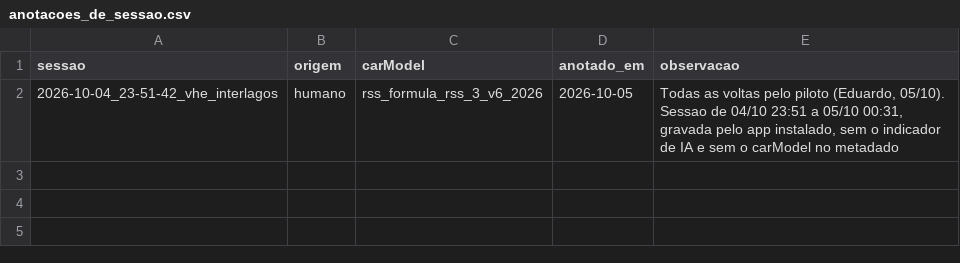
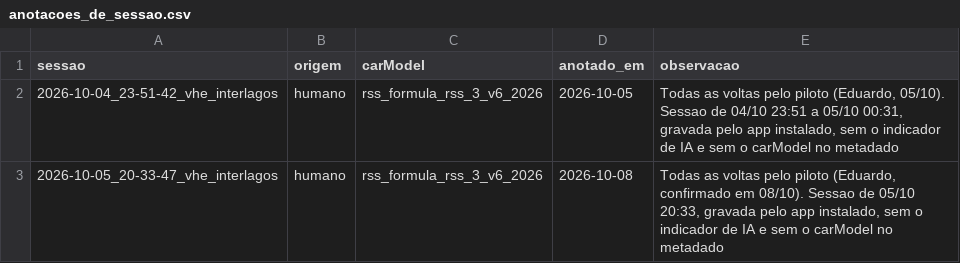
Before and after one commit to EduardoFLNunes/f1-telemetry-analyzer, a CSV file: docs/experimentos/anotacoes_de_sessao.csv, drawn as a sheet.

```diff
--- a/docs/experimentos/anotacoes_de_sessao.csv
+++ b/docs/experimentos/anotacoes_de_sessao.csv
@@ -2 +2,2 @@ sessao,origem,carModel,anotado_em,observacao
 2026-10-04_23-51-42_vhe_interlagos,humano,rss_formula_rss_3_v6_2026,2026-10-05,"Todas as voltas pelo piloto (Eduardo, 05/10). Sessao de 04/10 23:51 a 05/10 00:31, gravada pelo app instalado, sem o indicador de IA e sem o carModel no metadado"
+2026-10-05_20-33-47_vhe_interlagos,humano,rss_formula_rss_3_v6_2026,2026-10-08,"Todas as voltas pelo piloto (Eduardo, confirmado em 08/10). Sessao de 05/10 20:33, gravada pelo app instalado, sem o indicador de IA e sem o carModel no metadado"
```
